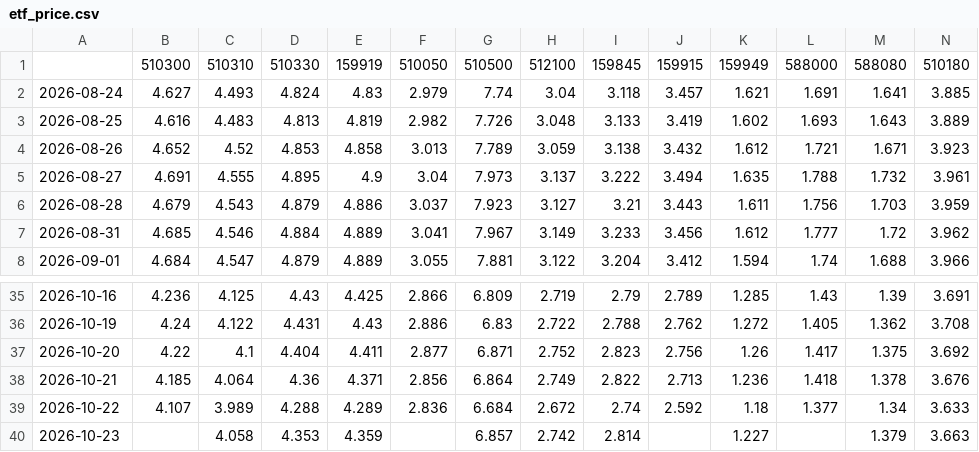
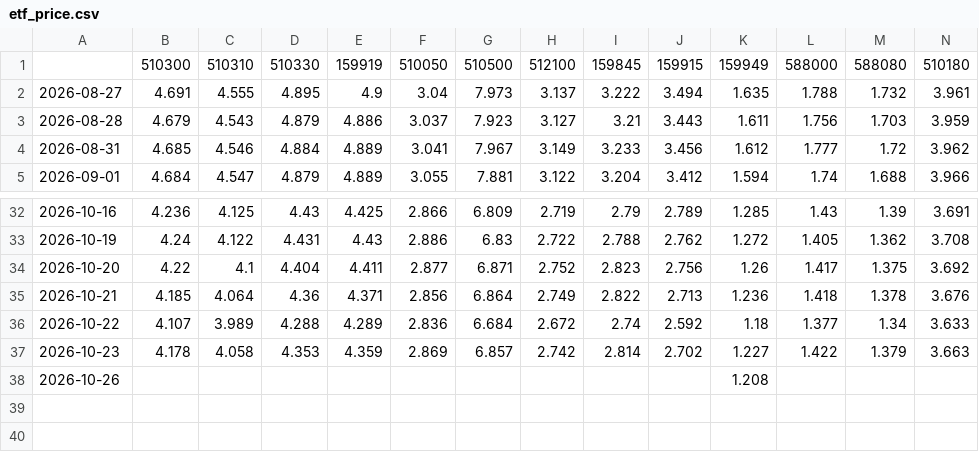
Before and after one commit to tony252/A-SHARE-dashboard, a CSV file: data/etf_price.csv, drawn as a sheet; only a part is shown, gaps mark what is left out; removed rows and columns are numbered as before the commit, all else as after; rows hold the shown columns only; the diff names each change by its address in the sheet, - before the commit and + after, or states it on an @@ line.

```diff
--- a/data/etf_price.csv
+++ b/data/etf_price.csv
-row 2: 2026-08-24 | 4.627 | 4.493 | 4.824 | 4.83 | 2.979 | 7.74 | 3.04 | 3.118 | 3.457 | 1.621 | 1.691 | 1.641 | 3.885
-row 3: 2026-08-25 | 4.616 | 4.483 | 4.813 | 4.819 | 2.982 | 7.726 | 3.048 | 3.133 | 3.419 | 1.602 | 1.693 | 1.643 | 3.889
-row 4: 2026-08-26 | 4.652 | 4.52 | 4.853 | 4.858 | 3.013 | 7.789 | 3.059 | 3.138 | 3.432 | 1.612 | 1.721 | 1.671 | 3.923
-B37: (empty)
+B37: 4.178
-F37: (empty)
+F37: 2.869
-J37: (empty)
+J37: 2.702
-L37: (empty)
+L37: 1.422
+row 38: 2026-10-26 |  |  |  |  |  |  |  |  |  | 1.208
```
Also changed, not shown: data/etf_flow.csv, 5 other files.
